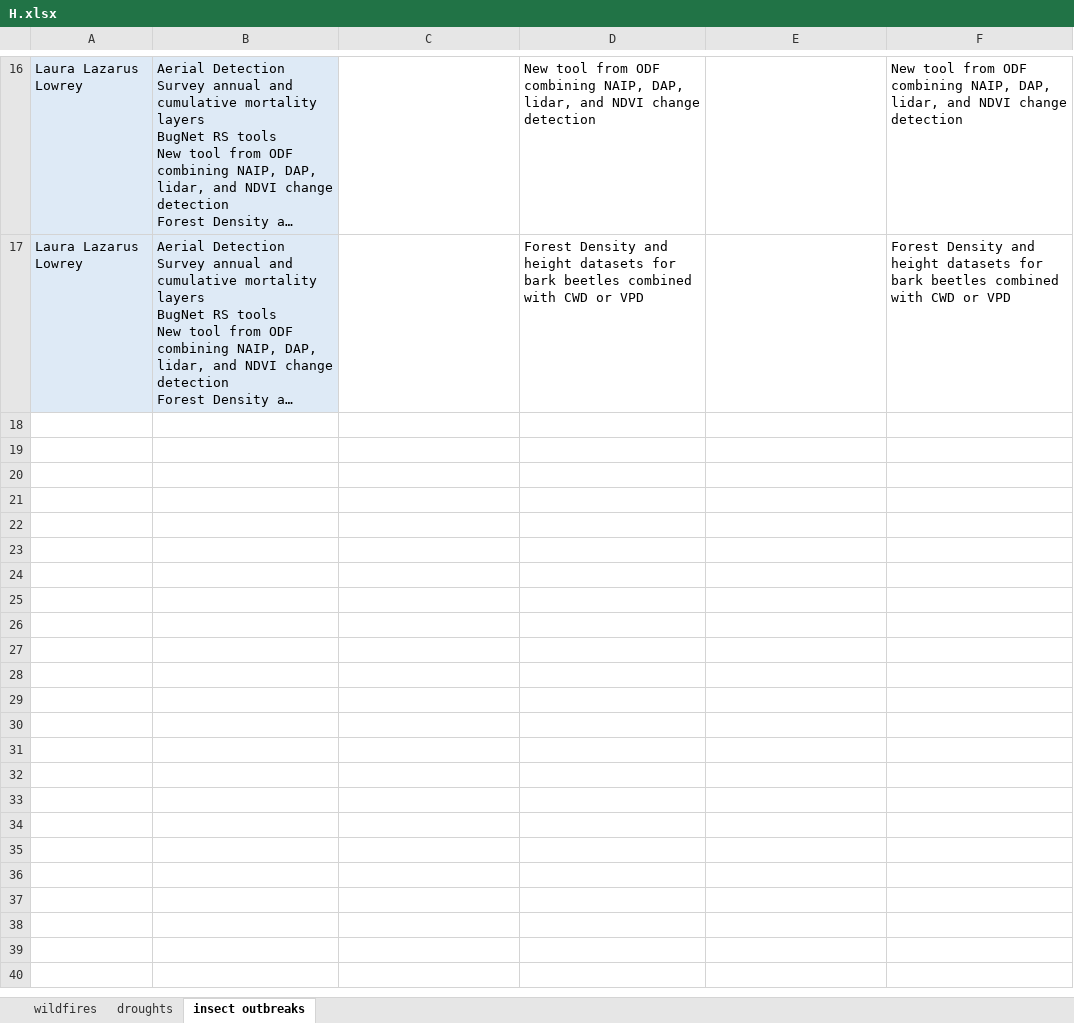
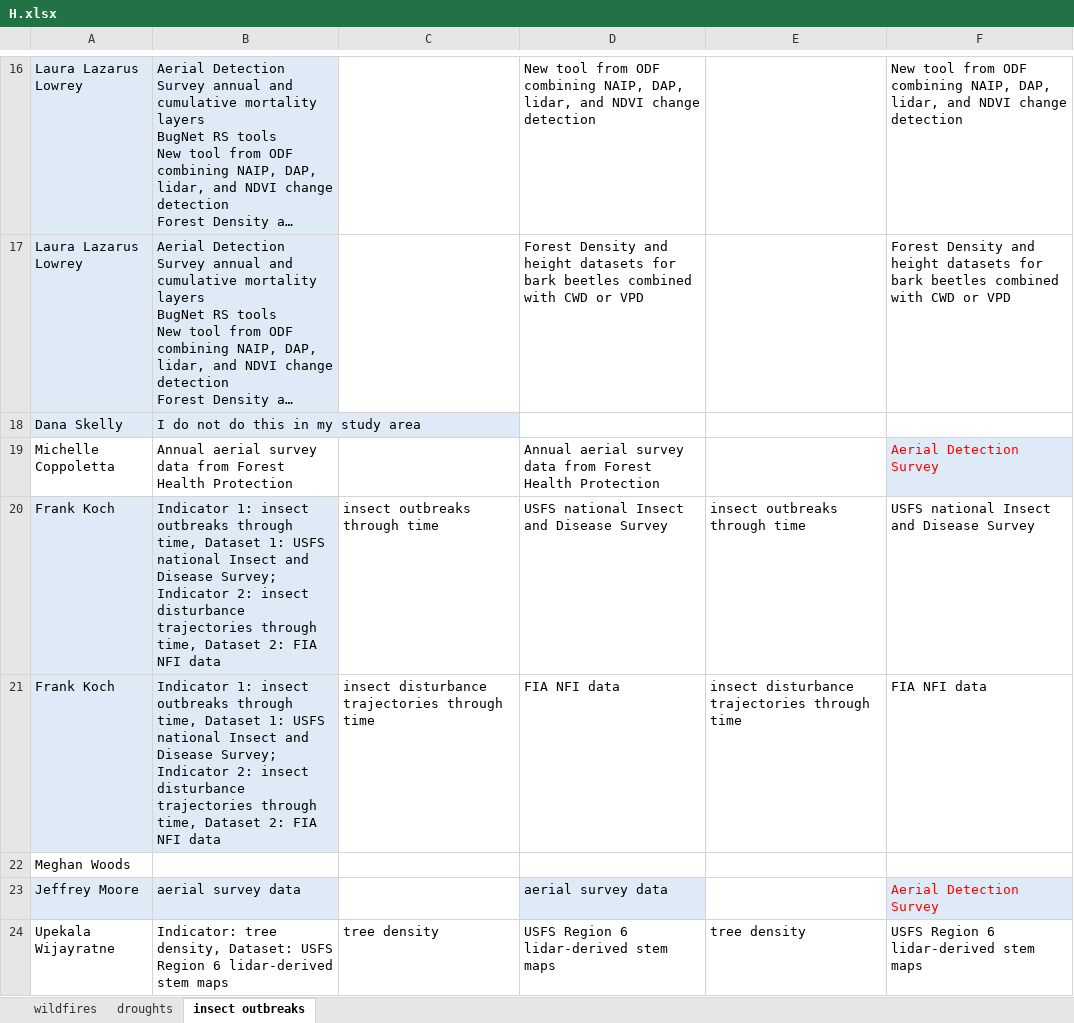
Before and after one commit to th2018/WEST_COAST_ES, an Excel workbook: pre_workshop_survey/indicator_dataset_H/H.xlsx, sheet insect outbreaks, drawn as a sheet; only a part is shown, gaps mark what is left out; long unchanged cells end in …; values as stored, in another font and other column widths than the file's, no borders; charts and pictures and table styles not drawn; the diff names each change by its address in the sheet, - before the commit and + after, or states it on an @@ line.

```diff
--- a/pre_workshop_survey/indicator_dataset_H/H.xlsx (sheet insect outbreaks)
+++ b/pre_workshop_survey/indicator_dataset_H/H.xlsx (sheet insect outbreaks)
+row 18: Dana Skelly | I do not do this in my study area
+row 19: Michelle Coppoletta | Annual aerial survey data from Forest Health Protection |  | Annual aerial survey data from Forest Health Protection |  | Aerial Detection Survey
+row 20: Frank Koch | Indicator 1: insect outbreaks through time, Dataset 1: USFS national Insect and Disease Survey; Indicator 2: insect disturbance trajectories through time, Dataset 2: FIA NFI data | insect outbreaks through time | USFS national Insect and Disease Survey | insect outbreaks through time | USFS national Insect and Disease Survey
+row 21: Frank Koch | Indicator 1: insect outbreaks through time, Dataset 1: USFS national Insect and Disease Survey; Indicator 2: insect disturbance trajectories through time, Dataset 2: FIA NFI data | insect disturbance trajectories through time | FIA NFI data | insect disturbance trajectories through time | FIA NFI data
+row 22: Meghan Woods
+row 23: Jeffrey Moore | aerial survey data |  | aerial survey data |  | Aerial Detection Survey
+row 24: Upekala Wijayratne | Indicator: tree density, Dataset: USFS Region 6 lidar-derived stem maps | tree density | USFS Region 6 lidar-derived stem maps | tree density | USFS Region 6 lidar-derived stem maps
```
Also changed, not shown: sheet wildfires, sheet droughts, 1 other file.
